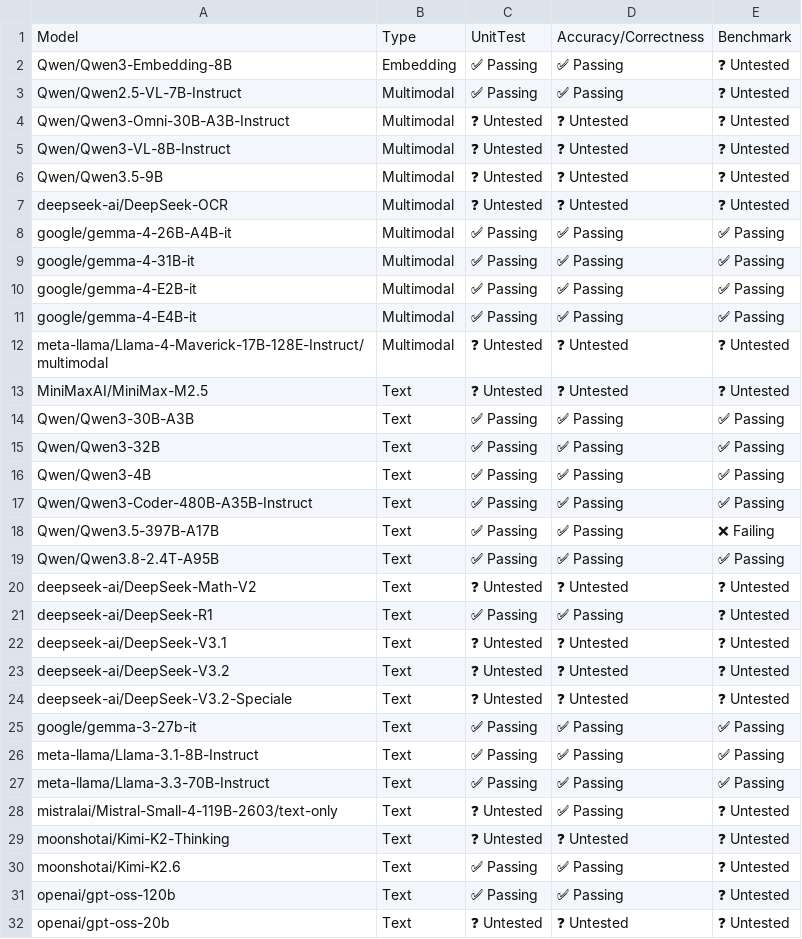
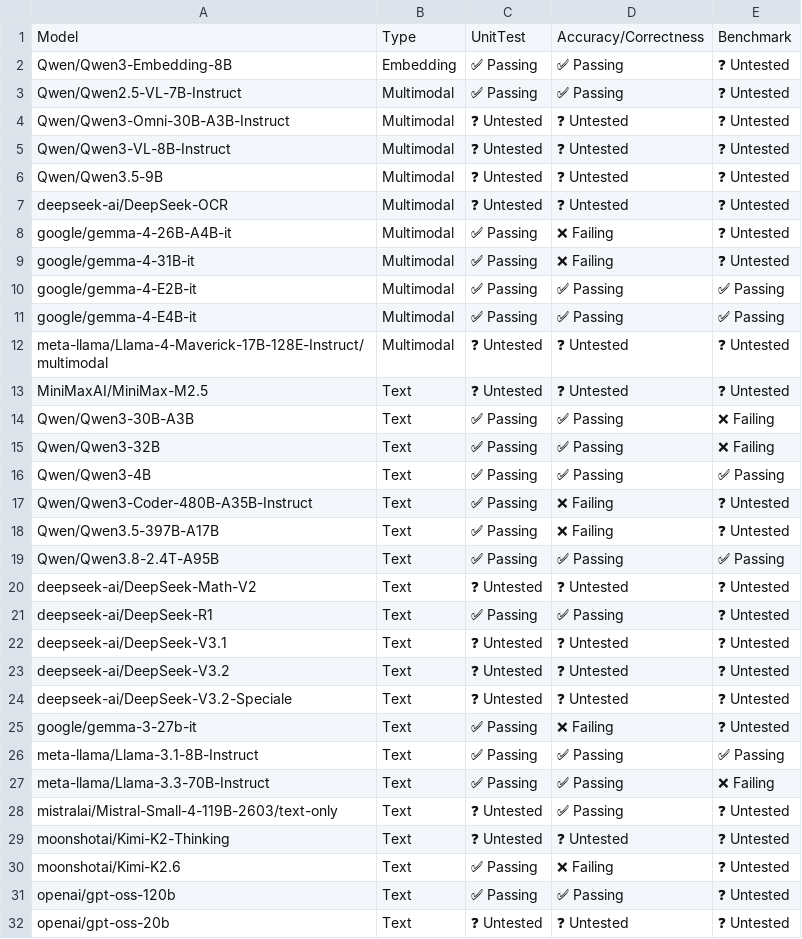
Before and after one commit to vllm-project/tpu-inference, a CSV file: support_matrices/nightly/v7x/vllm/model_support_matrix.csv, drawn as a sheet; only a part is shown.

```diff
--- a/support_matrices/nightly/v7x/vllm/model_support_matrix.csv
+++ b/support_matrices/nightly/v7x/vllm/model_support_matrix.csv
@@ -7,4 +7,4 @@ Model,Type,UnitTest,Accuracy/Correctness,Benchmark
 "deepseek-ai/DeepSeek-OCR",Multimodal,❓ Untested,❓ Untested,❓ Untested
-"google/gemma-4-26B-A4B-it",Multimodal,✅ Passing,✅ Passing,✅ Passing
-"google/gemma-4-31B-it",Multimodal,✅ Passing,✅ Passing,✅ Passing
+"google/gemma-4-26B-A4B-it",Multimodal,✅ Passing,❌ Failing,❓ Untested
+"google/gemma-4-31B-it",Multimodal,✅ Passing,❌ Failing,❓ Untested
 "google/gemma-4-E2B-it",Multimodal,✅ Passing,✅ Passing,✅ Passing
@@ -13,7 +13,7 @@ Model,Type,UnitTest,Accuracy/Correctness,Benchmark
 "MiniMaxAI/MiniMax-M2.5",Text,❓ Untested,❓ Untested,❓ Untested
-"Qwen/Qwen3-30B-A3B",Text,✅ Passing,✅ Passing,✅ Passing
-"Qwen/Qwen3-32B",Text,✅ Passing,✅ Passing,✅ Passing
+"Qwen/Qwen3-30B-A3B",Text,✅ Passing,✅ Passing,❌ Failing
+"Qwen/Qwen3-32B",Text,✅ Passing,✅ Passing,❌ Failing
 "Qwen/Qwen3-4B",Text,✅ Passing,✅ Passing,✅ Passing
-"Qwen/Qwen3-Coder-480B-A35B-Instruct",Text,✅ Passing,✅ Passing,✅ Passing
-"Qwen/Qwen3.5-397B-A17B",Text,✅ Passing,✅ Passing,❌ Failing
+"Qwen/Qwen3-Coder-480B-A35B-Instruct",Text,✅ Passing,❌ Failing,❓ Untested
+"Qwen/Qwen3.5-397B-A17B",Text,✅ Passing,❌ Failing,❓ Untested
 "Qwen/Qwen3.8-2.4T-A95B",Text,✅ Passing,✅ Passing,✅ Passing
@@ -24,8 +24,8 @@ Model,Type,UnitTest,Accuracy/Correctness,Benchmark
 "deepseek-ai/DeepSeek-V3.2-Speciale",Text,❓ Untested,❓ Untested,❓ Untested
-"google/gemma-3-27b-it",Text,✅ Passing,✅ Passing,✅ Passing
+"google/gemma-3-27b-it",Text,✅ Passing,❌ Failing,❓ Untested
 "meta-llama/Llama-3.1-8B-Instruct",Text,✅ Passing,✅ Passing,✅ Passing
-"meta-llama/Llama-3.3-70B-Instruct",Text,✅ Passing,✅ Passing,✅ Passing
+"meta-llama/Llama-3.3-70B-Instruct",Text,✅ Passing,✅ Passing,❌ Failing
 "mistralai/Mistral-Small-4-119B-2603/text-only",Text,❓ Untested,✅ Passing,❓ Untested
 "moonshotai/Kimi-K2-Thinking",Text,❓ Untested,❓ Untested,❓ Untested
-"moonshotai/Kimi-K2.6",Text,✅ Passing,✅ Passing,❓ Untested
+"moonshotai/Kimi-K2.6",Text,✅ Passing,❌ Failing,❓ Untested
 "openai/gpt-oss-120b",Text,✅ Passing,✅ Passing,❓ Untested
```
Also changed, not shown: support_matrices/nightly/v6e/vllm/feature_support_matrix.csv, support_matrices/nightly/v6e/vllm/model_support_matrix.csv, 3 other files.
